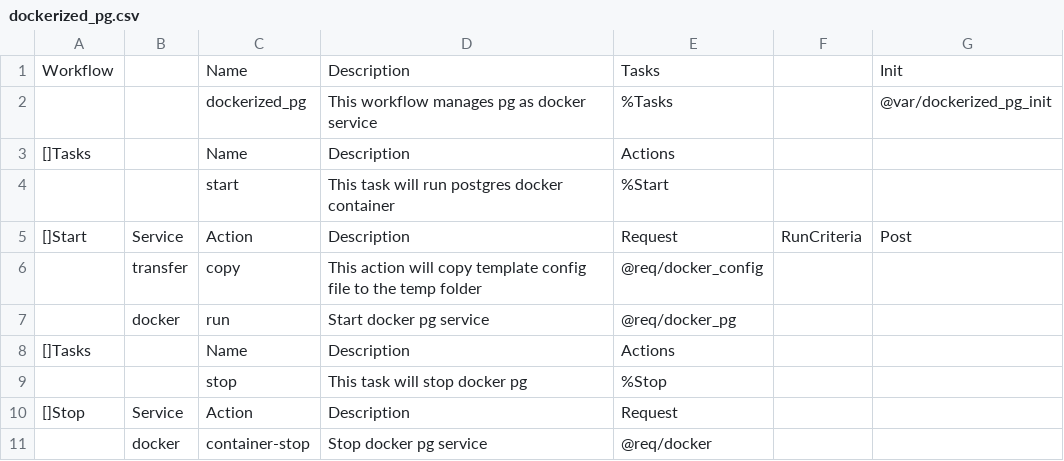
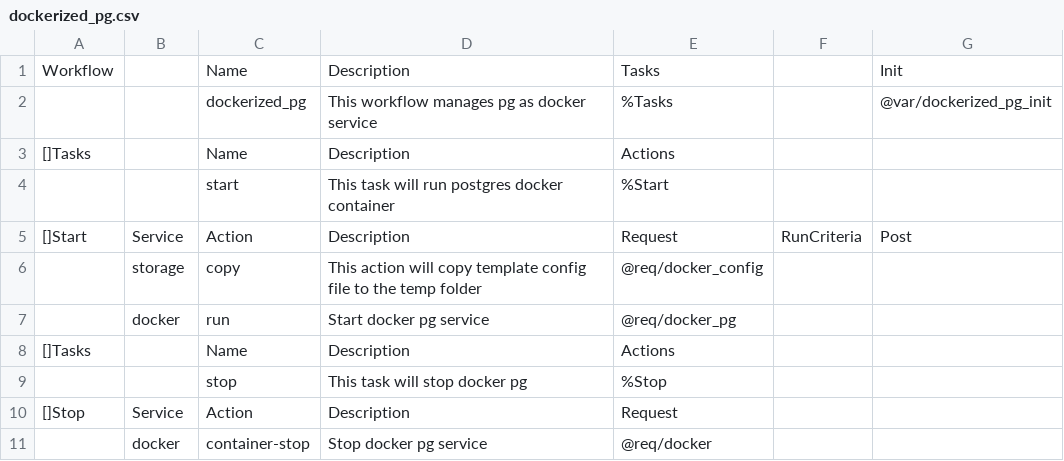
Before and after one commit to viant/endly, a CSV file: shared/workflow/dockerized_pg.csv, drawn as a sheet.

Commit message:
removed transfer to storage service, patched cli runner nil pointers

```diff
--- a/shared/workflow/dockerized_pg.csv
+++ b/shared/workflow/dockerized_pg.csv
@@ -5,3 +5,3 @@ Workflow,,Name,Description,Tasks,,Init
 []Start,Service,Action,Description,Request,RunCriteria,Post
-,transfer,copy,This action will copy template config file to the temp folder,@req/docker_config,,
+,storage,copy,This action will copy template config file to the temp folder,@req/docker_config,,
 ,docker,run,Start docker pg service,@req/docker_pg,,
```
Also changed, not shown: shared/workflow/vc_maven_module_build.csv, 13 other files.
